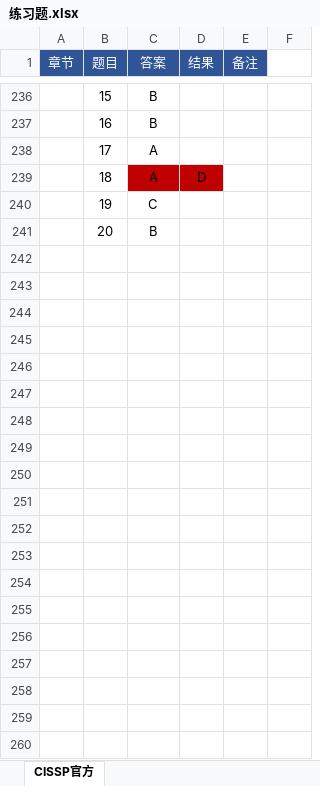
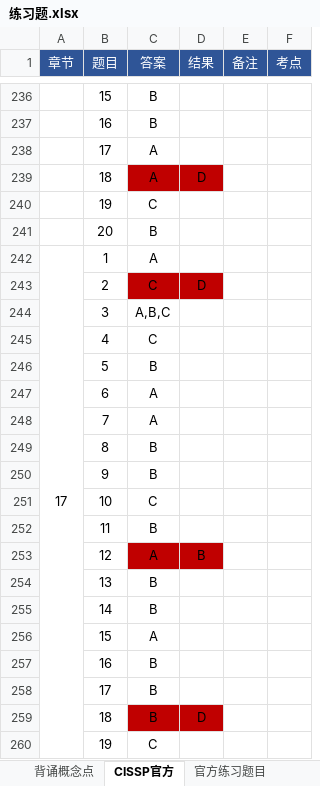
Before and after one commit to marmot-cn/readingNotes, an Excel workbook: 笔记/CISSP/练习题.xlsx, sheet CISSP官方, drawn as a sheet; only a part is shown, gaps mark what is left out; values as stored, in another font and other column widths than the file's, no borders; the diff covers the shown part only; the diff names each change by its address in the sheet, - before the commit and + after, or states it on an @@ line.

```diff
--- a/笔记/CISSP/练习题.xlsx (sheet CISSP官方)
+++ b/笔记/CISSP/练习题.xlsx (sheet CISSP官方)
+sheet tab: 背诵概念点
+sheet tab: 官方练习题目
-F1: (empty)
+F1: 考点
-F1 fill: none
+F1 fill: #2F5597
+row 242: 17 | 1 | A
+row 243:  | 2 | C | D
+row 244:  | 3 | A,B,C
+row 245:  | 4 | C
+row 246:  | 5 | B
+row 247:  | 6 | A
+row 248:  | 7 | A
+row 249:  | 8 | B
+row 250:  | 9 | B
+row 251:  | 10 | C
+row 252:  | 11 | B
+row 253:  | 12 | A | B
+row 254:  | 13 | B
+row 255:  | 14 | B
+row 256:  | 15 | A
+row 257:  | 16 | B
+row 258:  | 17 | B
+row 259:  | 18 | B | D
+row 260:  | 19 | C
```
Also changed, not shown: 81 added rows elsewhere in this sheet, charts or pictures, 笔记/CBAP/知识点.xlsx, 笔记/CISA/CISA知识点.xlsx, 12 other files.
